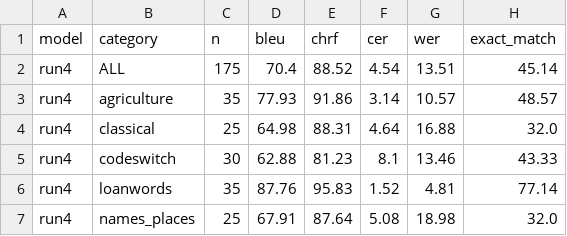
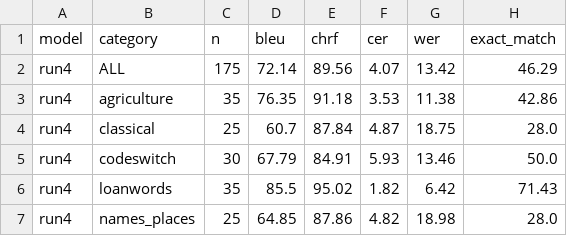
Before and after one commit to Maaz-x14/m2m100-rup-ur-to-rur-fine_tune, a CSV file: benchmark/results/benchmark_results.csv, drawn as a sheet; only a part is shown; the diff covers the shown part only.

Commit message:
New results on run4

```diff
--- a/benchmark/results/benchmark_results.csv
+++ b/benchmark/results/benchmark_results.csv
@@ -1,7 +1,7 @@
 model,category,n,bleu,chrf,cer,wer,exact_match
-run4,ALL,175,70.4,88.52,4.54,13.51,45.14
-run4,agriculture,35,77.93,91.86,3.14,10.57,48.57
-run4,classical,25,64.98,88.31,4.64,16.88,32.0
-run4,codeswitch,30,62.88,81.23,8.1,13.46,43.33
-run4,loanwords,35,87.76,95.83,1.52,4.81,77.14
-run4,names_places,25,67.91,87.64,5.08,18.98,32.0
+run4,ALL,175,72.14,89.56,4.07,13.42,46.29
+run4,agriculture,35,76.35,91.18,3.53,11.38,42.86
+run4,classical,25,60.7,87.84,4.87,18.75,28.0
+run4,codeswitch,30,67.79,84.91,5.93,13.46,50.0
+run4,loanwords,35,85.5,95.02,1.82,6.42,71.43
+run4,names_places,25,64.85,87.86,4.82,18.98,28.0
```
Also changed, not shown: 5 edited cells elsewhere in this file.
